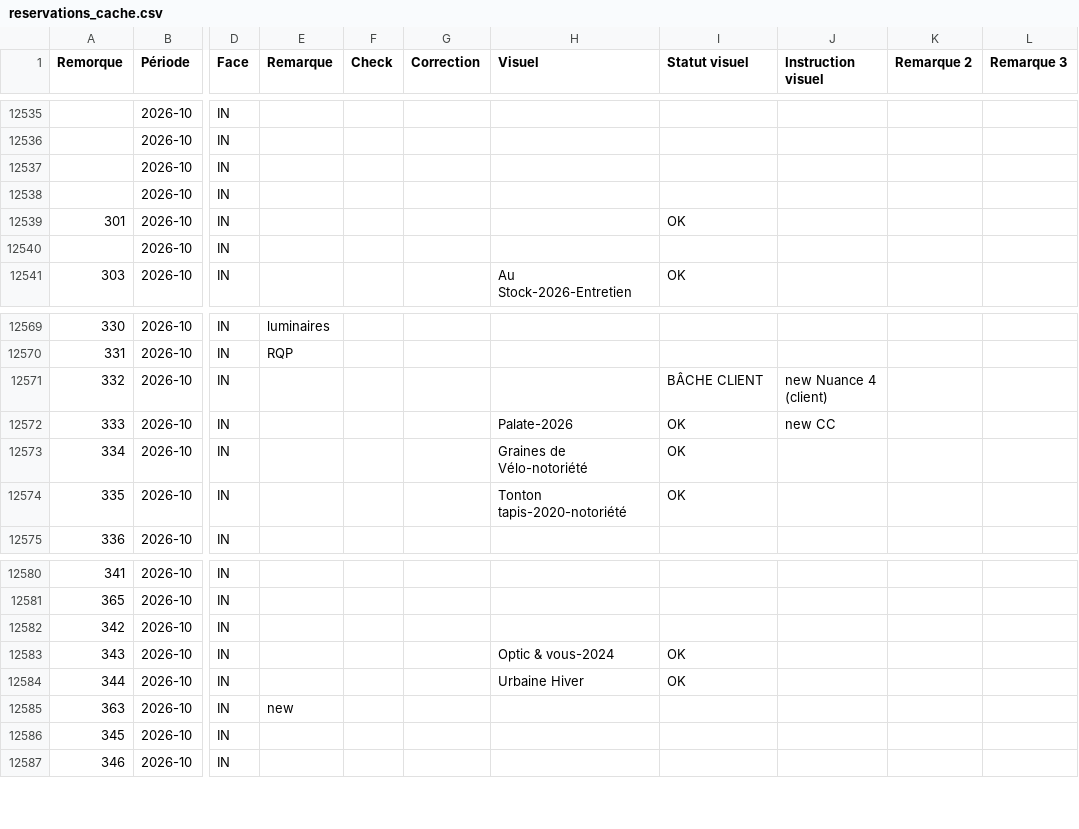
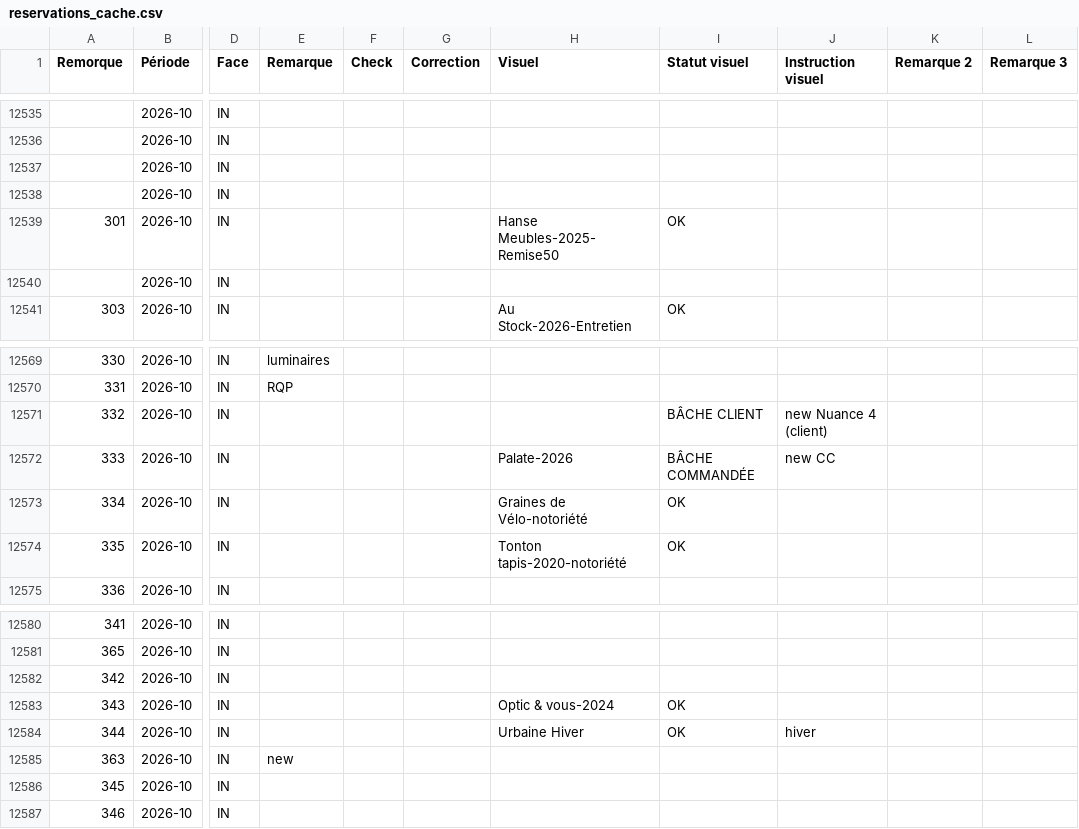
Before and after one commit to mediasee-be/mmove-conseil, a CSV file: data/reservations_cache.csv, drawn as a sheet; only a part is shown, gaps mark what is left out; the diff covers the shown part only; the diff names each change by its address in the sheet, - before the commit and + after, or states it on an @@ line.

```diff
--- a/data/reservations_cache.csv
+++ b/data/reservations_cache.csv
-H12539 (Visuel): (empty)
+H12539 (Visuel): Hanse Meubles-2025-Remise50
-I12572 (Statut visuel): OK
+I12572 (Statut visuel): BÂCHE COMMANDÉE
-J12584 (Instruction visuel): (empty)
+J12584 (Instruction visuel): hiver
```
Also changed, not shown: 8 edited cells elsewhere in this file, data/trailers_cache.csv, 16 other files.
